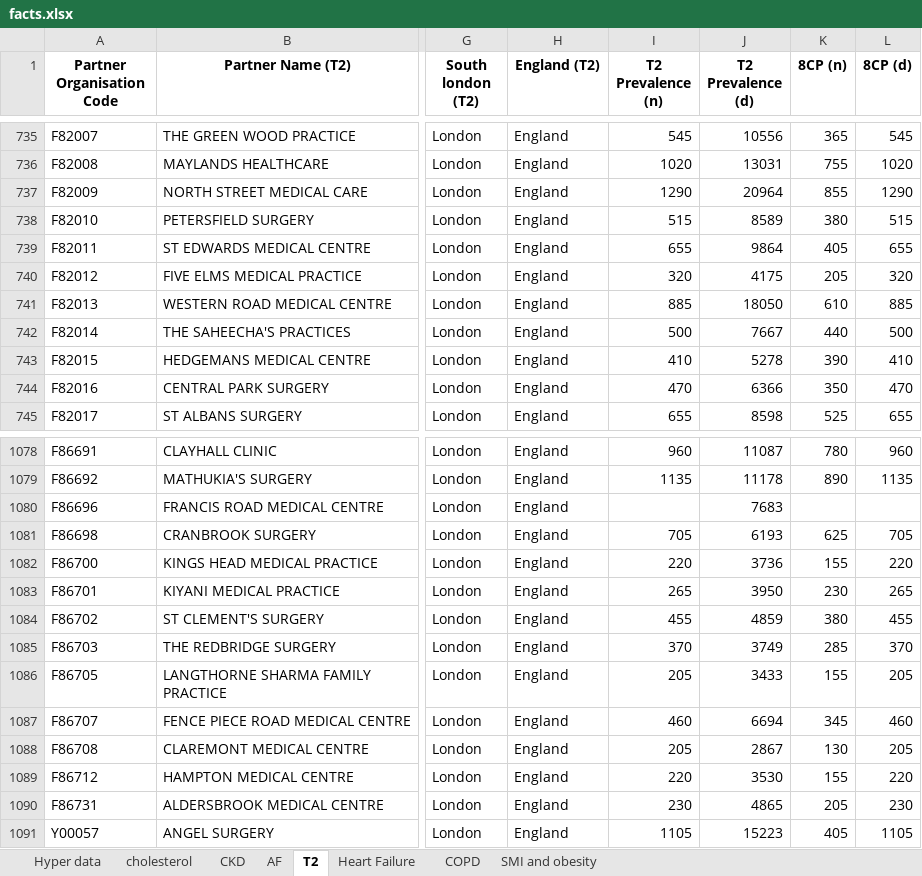
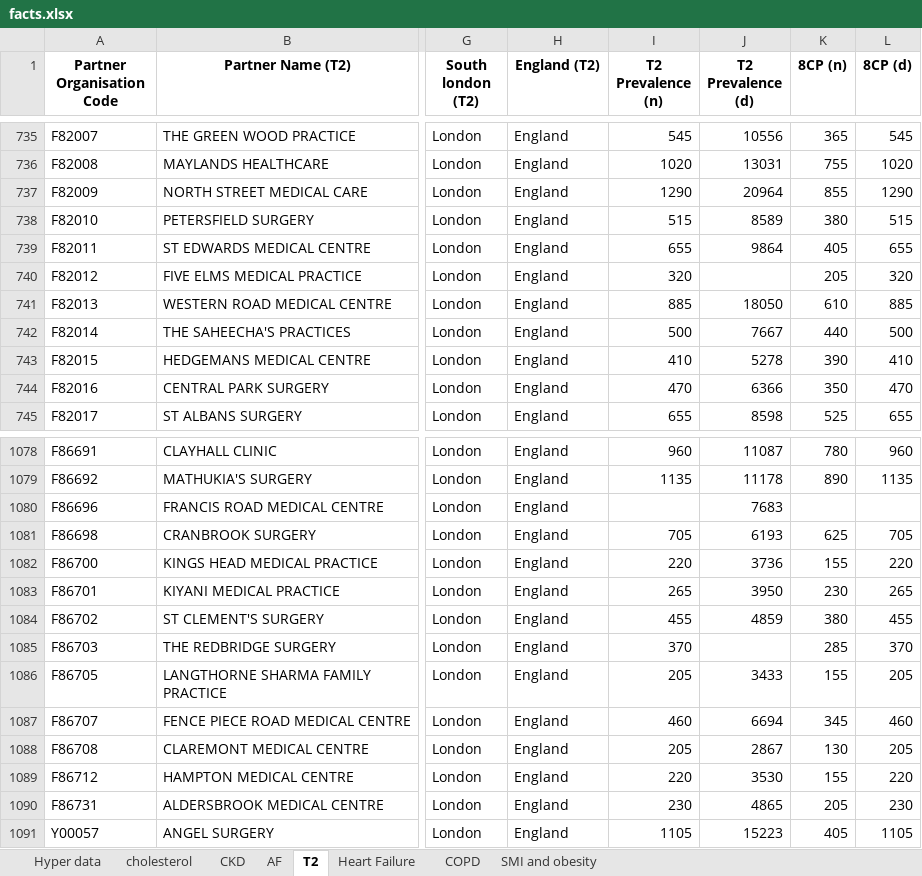
Before and after one commit to hin-informatics/cvd-dashboard, an Excel workbook: R/output/facts.xlsx, sheet T2, drawn as a sheet; only a part is shown, gaps mark what is left out; values as stored, in another font and other column widths than the file's, no borders; the diff names each change by its address in the sheet, - before the commit and + after, or states it on an @@ line.

```diff
--- a/R/output/facts.xlsx (sheet T2)
+++ b/R/output/facts.xlsx (sheet T2)
-J740 (T2 Prevalence (d)): 4175
+J740 (T2 Prevalence (d)): (empty)
-J1085 (T2 Prevalence (d)): 3749
+J1085 (T2 Prevalence (d)): (empty)
```
Also changed, not shown: sheet Hyper data, sheet CKD, sheet SMI and obesity, sheet AF, sheet Heart Failure, sheet cholesterol, 1 more sheet, 19 other files.
